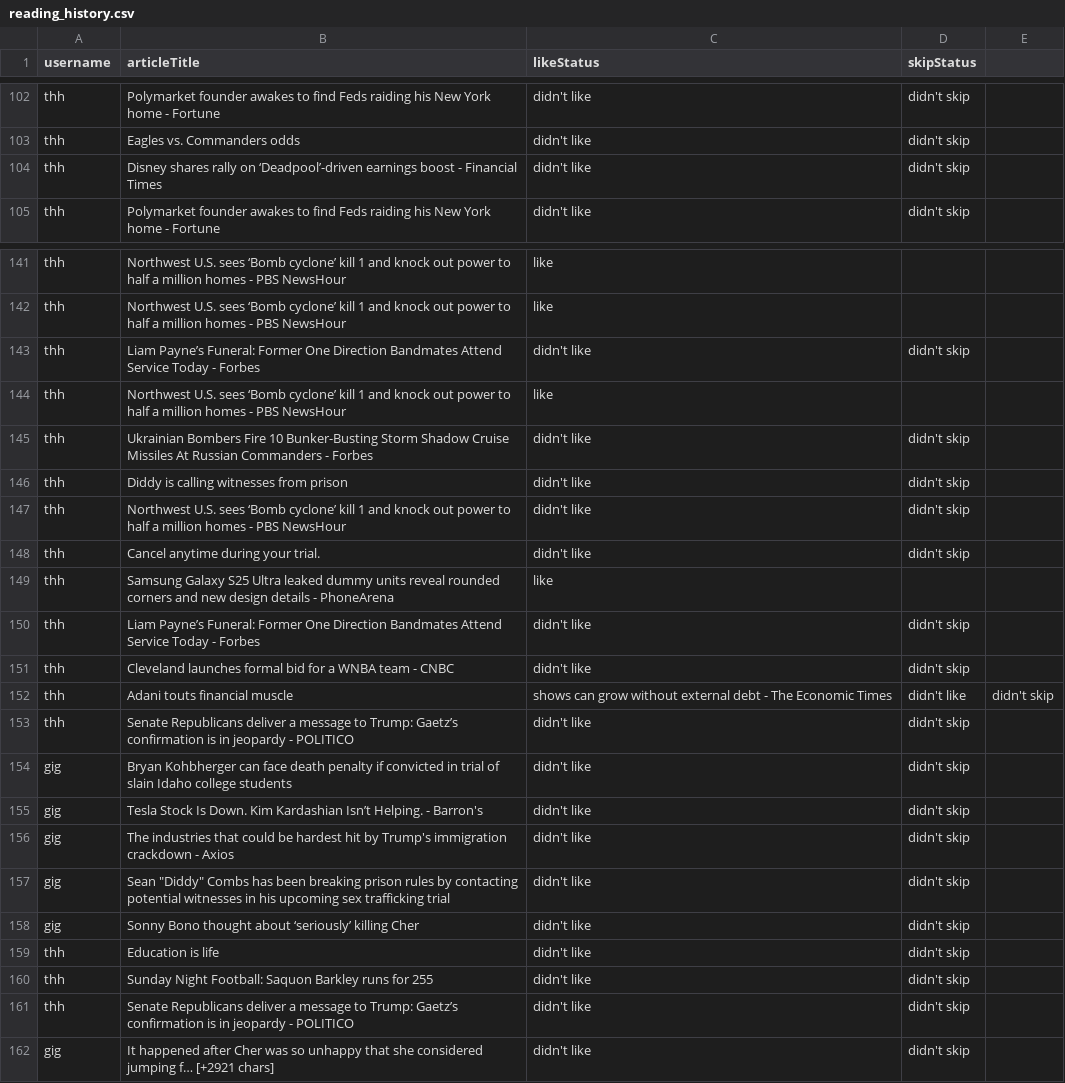
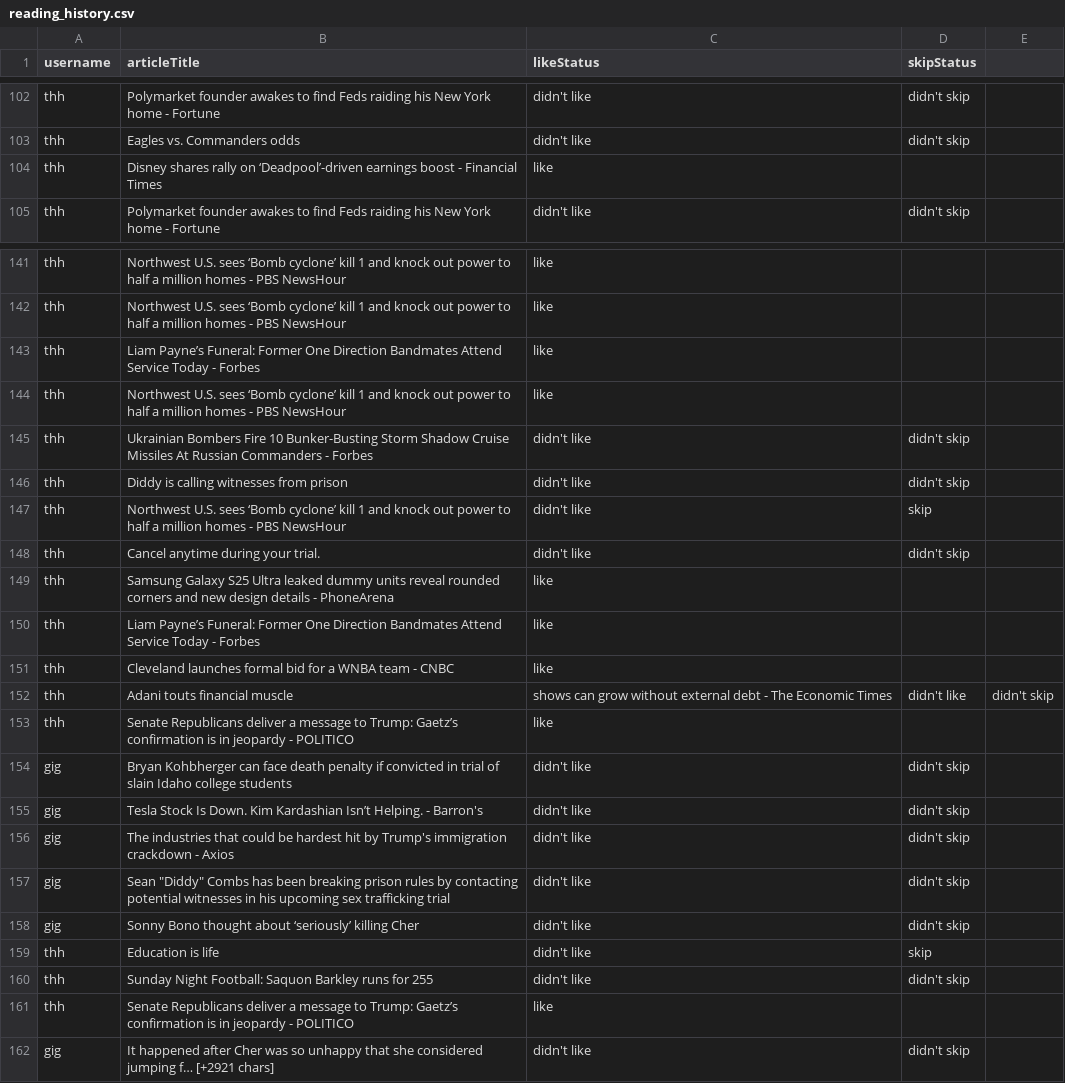
Before and after one commit to TheharaH/OOD, a CSV file: reading_history.csv, drawn as a sheet; only a part is shown, gaps mark what is left out; the diff covers the shown part only.

```diff
--- a/reading_history.csv
+++ b/reading_history.csv
@@ -103,3 +103,3 @@ thh,Polymarket founder awakes to find Feds raiding his New York home - Fortune,d
 thh,Eagles vs. Commanders odds,didn't like,didn't skip
-thh,Disney shares rally on ‘Deadpool’-driven earnings boost - Financial Times,didn't like,didn't skip
+thh,Disney shares rally on ‘Deadpool’-driven earnings boost - Financial Times,like
 thh,Polymarket founder awakes to find Feds raiding his New York home - Fortune,didn't like,didn't skip
@@ -142,3 +142,3 @@ thh,Northwest U.S. sees ‘Bomb cyclone’ kill 1 and knock out power to half a
 thh,Northwest U.S. sees ‘Bomb cyclone’ kill 1 and knock out power to half a million homes - PBS NewsHour,like
-thh,Liam Payne’s Funeral: Former One Direction Bandmates Attend Service Today - Forbes,didn't like,didn't skip
+thh,Liam Payne’s Funeral: Former One Direction Bandmates Attend Service Today - Forbes,like
 thh,Northwest U.S. sees ‘Bomb cyclone’ kill 1 and knock out power to half a million homes - PBS NewsHour,like
@@ -146,9 +146,9 @@ thh,Ukrainian Bombers Fire 10 Bunker-Busting Storm Shadow Cruise Missiles At Rus
 thh,Diddy is calling witnesses from prison,didn't like,didn't skip
-thh,Northwest U.S. sees ‘Bomb cyclone’ kill 1 and knock out power to half a million homes - PBS NewsHour,didn't like,didn't skip
+thh,Northwest U.S. sees ‘Bomb cyclone’ kill 1 and knock out power to half a million homes - PBS NewsHour,didn't like,skip
 thh,Cancel anytime during your trial.,didn't like,didn't skip
 thh,Samsung Galaxy S25 Ultra leaked dummy units reveal rounded corners and new design details - PhoneArena,like
-thh,Liam Payne’s Funeral: Former One Direction Bandmates Attend Service Today - Forbes,didn't like,didn't skip
-thh,Cleveland launches formal bid for a WNBA team - CNBC,didn't like,didn't skip
+thh,Liam Payne’s Funeral: Former One Direction Bandmates Attend Service Today - Forbes,like
+thh,Cleveland launches formal bid for a WNBA team - CNBC,like
 thh,Adani touts financial muscle, shows can grow without external debt - The Economic Times,didn't like,didn't skip
-thh,Senate Republicans deliver a message to Trump: Gaetz’s confirmation is in jeopardy - POLITICO,didn't like,didn't skip
+thh,Senate Republicans deliver a message to Trump: Gaetz’s confirmation is in jeopardy - POLITICO,like
 gig,Bryan Kohbherger can face death penalty if convicted in trial of slain Idaho college students,didn't like,didn't skip
@@ -158,5 +158,5 @@ gig,Sean "Diddy" Combs has been breaking prison rules by contacting potential wi
 gig,Sonny Bono thought about ‘seriously’ killing Cher,didn't like,didn't skip
-thh,"Education is life",didn't like,didn't skip
+thh,"Education is life",didn't like,skip
 thh,Sunday Night Football: Saquon Barkley runs for 255,didn't like,didn't skip
-thh,Senate Republicans deliver a message to Trump: Gaetz’s confirmation is in jeopardy - POLITICO,didn't like,didn't skip
+thh,Senate Republicans deliver a message to Trump: Gaetz’s confirmation is in jeopardy - POLITICO,like
 gig,It happened after Cher was so unhappy that she considered jumping f… [+2921 chars],didn't like,didn't skip
```
Also changed, not shown: 25 added rows elsewhere in this file, login_details_50_rows.csv, 18 other files.
